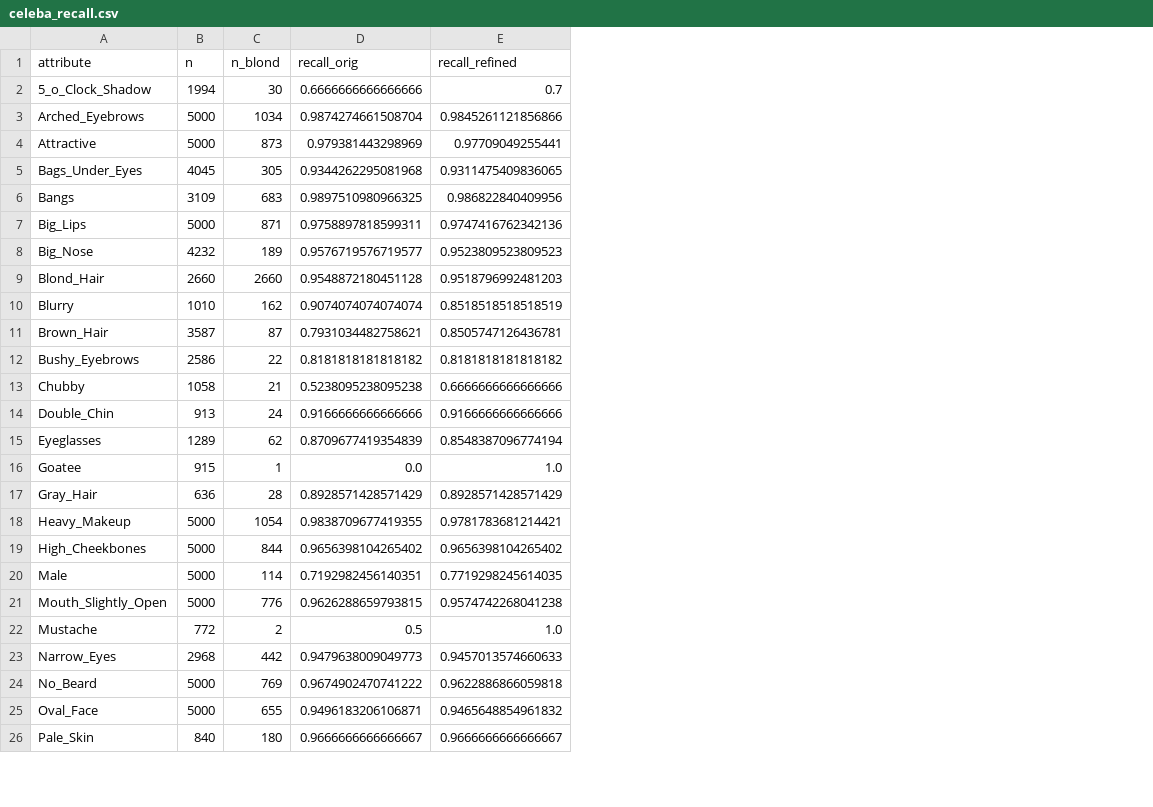
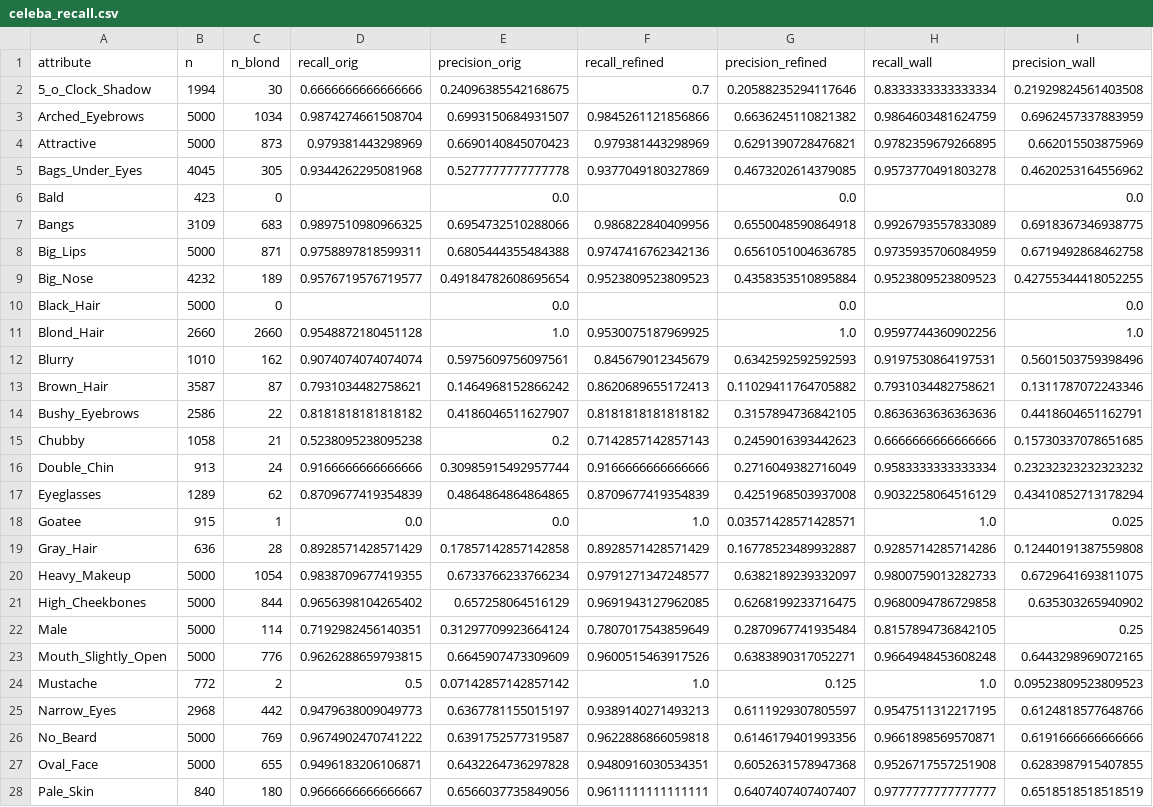
Before and after one commit to a1247418/EGEM, a CSV file: repro/results/celeba_recall.csv, drawn as a sheet; only a part is shown; addresses are those after the commit; the diff covers the shown part only; the diff names each change by its address in the sheet, - before the commit and + after, or states it on an @@ line.

```diff
--- a/repro/results/celeba_recall.csv
+++ b/repro/results/celeba_recall.csv
+column E (precision_orig), rows 2-5: 0.24096385542168675 | 0.6993150684931507 | 0.6690140845070423 | 0.5277777777777778; rows 7-9: 0.6954732510288066 | 0.6805444355484388 | 0.49184782608695654; rows 11-28: 1.0 | 0.5975609756097561 | 0.1464968152866242 | 0.4186046511627907 | 0.2 | 0.30985915492957744 | 0.4864864864864865 | 0.0 | 0.17857142857142858 | 0.6733766233766234 | 0.657258064516129 | 0.31297709923664124 | 0.6645907473309609 | 0.07142857142857142 | 0.6367781155015197 | 0.6391752577319587 | 0.6432264736297828 | 0.6566037735849056
+column G (precision_refined), rows 2-5: 0.20588235294117646 | 0.6636245110821382 | 0.6291390728476821 | 0.4673202614379085; rows 7-9: 0.6550048590864918 | 0.6561051004636785 | 0.4358353510895884; rows 11-28: 1.0 | 0.6342592592592593 | 0.11029411764705882 | 0.3157894736842105 | 0.2459016393442623 | 0.2716049382716049 | 0.4251968503937008 | 0.03571428571428571 | 0.16778523489932887 | 0.6382189239332097 | 0.6268199233716475 | 0.2870967741935484 | 0.6383890317052271 | 0.125 | 0.6111929307805597 | 0.6146179401993356 | 0.6052631578947368 | 0.6407407407407407
+column H (recall_wall), rows 2-5: 0.8333333333333334 | 0.9864603481624759 | 0.9782359679266895 | 0.9573770491803278; rows 7-9: 0.9926793557833089 | 0.9735935706084959 | 0.9523809523809523; rows 11-28: 0.9597744360902256 | 0.9197530864197531 | 0.7931034482758621 | 0.8636363636363636 | 0.6666666666666666 | 0.9583333333333334 | 0.9032258064516129 | 1.0 | 0.9285714285714286 | 0.9800759013282733 | 0.9680094786729858 | 0.8157894736842105 | 0.9664948453608248 | 1.0 | 0.9547511312217195 | 0.9661898569570871 | 0.9526717557251908 | 0.9777777777777777
+column I (precision_wall), rows 2-5: 0.21929824561403508 | 0.6962457337883959 | 0.662015503875969 | 0.4620253164556962; rows 7-9: 0.6918367346938775 | 0.6719492868462758 | 0.42755344418052255; rows 11-28: 1.0 | 0.5601503759398496 | 0.1311787072243346 | 0.4418604651162791 | 0.15730337078651685 | 0.23232323232323232 | 0.43410852713178294 | 0.025 | 0.12440191387559808 | 0.6729641693811075 | 0.635303265940902 | 0.25 | 0.6443298969072165 | 0.09523809523809523 | 0.6124818577648766 | 0.6191666666666666 | 0.6283987915407855 | 0.6518518518518519
-F4 (recall_refined): 0.97709049255441
+F4 (recall_refined): 0.979381443298969
-F5 (recall_refined): 0.9311475409836065
+F5 (recall_refined): 0.9377049180327869
+row 6: Bald | 423 | 0 |  | 0.0 |  | 0.0 |  | 0.0
+row 10: Black_Hair | 5000 | 0 |  | 0.0 |  | 0.0 |  | 0.0
-F11 (recall_refined): 0.9518796992481203
+F11 (recall_refined): 0.9530075187969925
-F12 (recall_refined): 0.8518518518518519
+F12 (recall_refined): 0.845679012345679
-F13 (recall_refined): 0.8505747126436781
+F13 (recall_refined): 0.8620689655172413
-F15 (recall_refined): 0.6666666666666666
+F15 (recall_refined): 0.7142857142857143
-F17 (recall_refined): 0.8548387096774194
+F17 (recall_refined): 0.8709677419354839
-F20 (recall_refined): 0.9781783681214421
+F20 (recall_refined): 0.9791271347248577
-F21 (recall_refined): 0.9656398104265402
+F21 (recall_refined): 0.9691943127962085
-F22 (recall_refined): 0.7719298245614035
+F22 (recall_refined): 0.7807017543859649
-F23 (recall_refined): 0.9574742268041238
+F23 (recall_refined): 0.9600515463917526
-F25 (recall_refined): 0.9457013574660633
+F25 (recall_refined): 0.9389140271493213
-F27 (recall_refined): 0.9465648854961832
+F27 (recall_refined): 0.9480916030534351
-F28 (recall_refined): 0.9666666666666667
+F28 (recall_refined): 0.9611111111111111
```
Also changed, not shown: 10 edited cells elsewhere in this file, 6 other files.
